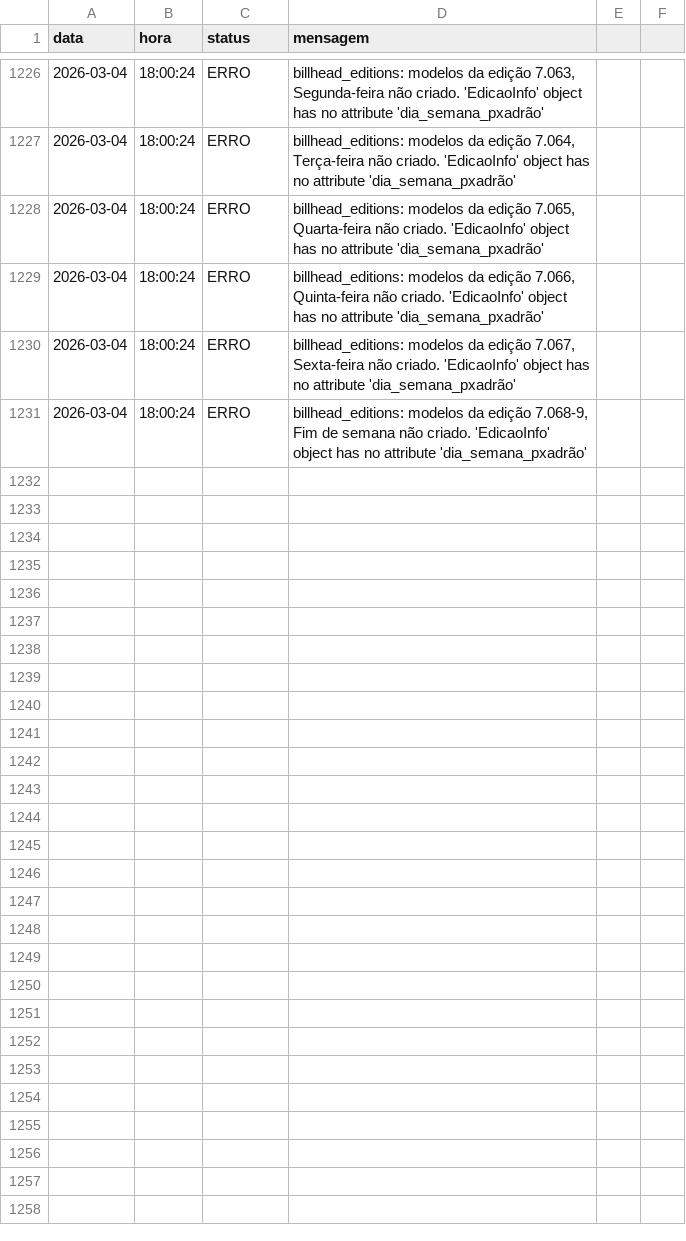
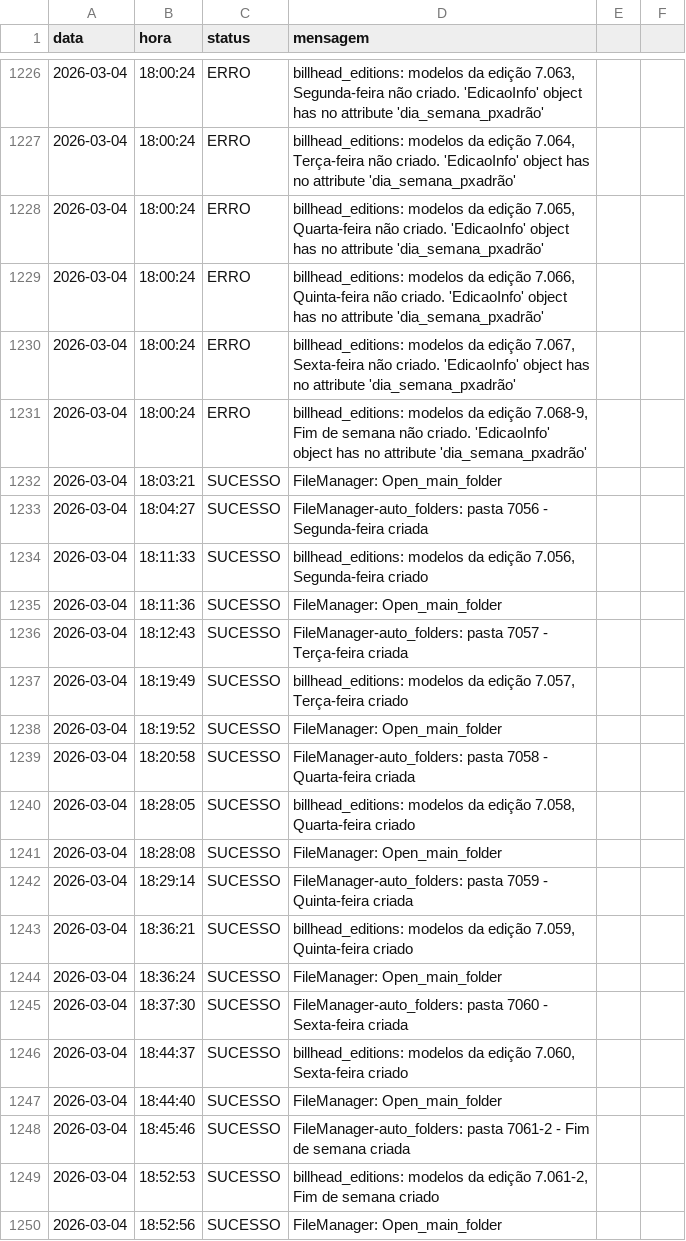
Before and after one commit to Krat-s/o_hoje_files, a CSV file: Global/Logs/All_in_one.csv, drawn as a sheet; only a part is shown, gaps mark what is left out; the diff covers the shown part only; the diff names each change by its address in the sheet, - before the commit and + after, or states it on an @@ line.

```diff
--- a/Global/Logs/All_in_one.csv
+++ b/Global/Logs/All_in_one.csv
+row 1232: 2026-03-04 | 18:03:21 | SUCESSO | FileManager: Open_main_folder
+row 1233: 2026-03-04 | 18:04:27 | SUCESSO | FileManager-auto_folders: pasta 7056 - Segunda-feira criada
+row 1234: 2026-03-04 | 18:11:33 | SUCESSO | billhead_editions: modelos da edição 7.056, Segunda-feira criado
+row 1235: 2026-03-04 | 18:11:36 | SUCESSO | FileManager: Open_main_folder
+row 1236: 2026-03-04 | 18:12:43 | SUCESSO | FileManager-auto_folders: pasta 7057 - Terça-feira criada
+row 1237: 2026-03-04 | 18:19:49 | SUCESSO | billhead_editions: modelos da edição 7.057, Terça-feira criado
+row 1238: 2026-03-04 | 18:19:52 | SUCESSO | FileManager: Open_main_folder
+row 1239: 2026-03-04 | 18:20:58 | SUCESSO | FileManager-auto_folders: pasta 7058 - Quarta-feira criada
+row 1240: 2026-03-04 | 18:28:05 | SUCESSO | billhead_editions: modelos da edição 7.058, Quarta-feira criado
+row 1241: 2026-03-04 | 18:28:08 | SUCESSO | FileManager: Open_main_folder
+row 1242: 2026-03-04 | 18:29:14 | SUCESSO | FileManager-auto_folders: pasta 7059 - Quinta-feira criada
+row 1243: 2026-03-04 | 18:36:21 | SUCESSO | billhead_editions: modelos da edição 7.059, Quinta-feira criado
+row 1244: 2026-03-04 | 18:36:24 | SUCESSO | FileManager: Open_main_folder
+row 1245: 2026-03-04 | 18:37:30 | SUCESSO | FileManager-auto_folders: pasta 7060 - Sexta-feira criada
+row 1246: 2026-03-04 | 18:44:37 | SUCESSO | billhead_editions: modelos da edição 7.060, Sexta-feira criado
+row 1247: 2026-03-04 | 18:44:40 | SUCESSO | FileManager: Open_main_folder
+row 1248: 2026-03-04 | 18:45:46 | SUCESSO | FileManager-auto_folders: pasta 7061-2 - Fim de semana criada
+row 1249: 2026-03-04 | 18:52:53 | SUCESSO | billhead_editions: modelos da edição 7.061-2, Fim de semana criado
+row 1250: 2026-03-04 | 18:52:56 | SUCESSO | FileManager: Open_main_folder
```
Also changed, not shown: 25 added rows elsewhere in this file, Global/Logs/FileManager.csv, Global/Logs/Wedding.csv, 3 other files.
